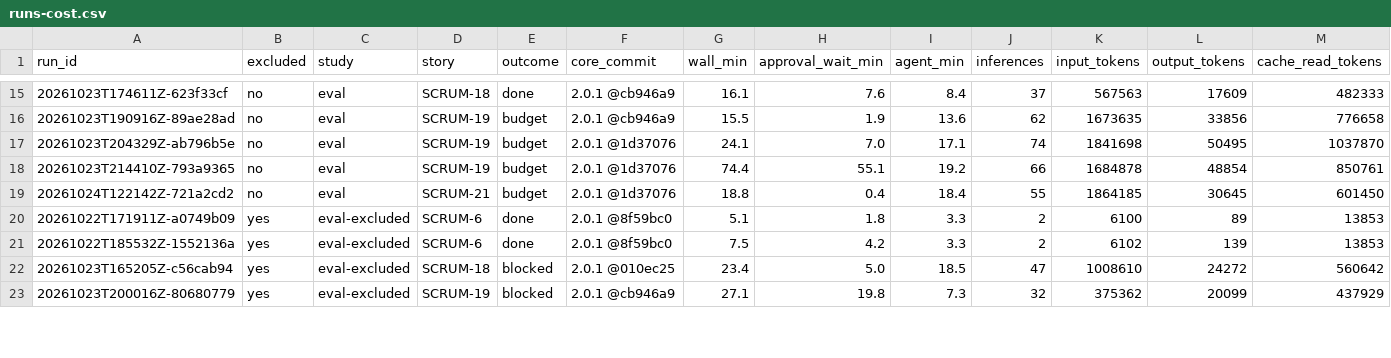
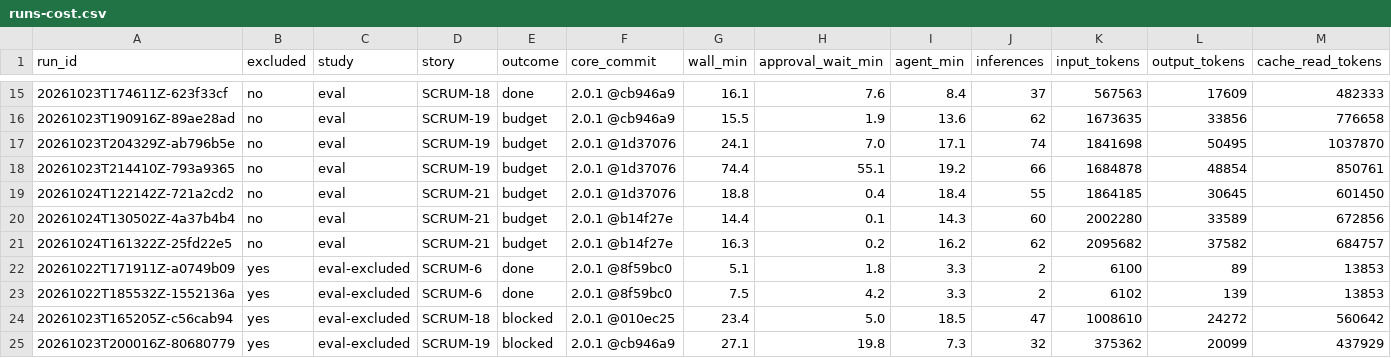
Before and after one commit to Dharanikasree/attestqa, a CSV file: research/runs-cost.csv, drawn as a sheet; only a part is shown, gaps mark what is left out; rows hold the shown columns only; the diff covers the shown part only; the diff names each change by its address in the sheet, - before the commit and + after, or states it on an @@ line.

```diff
--- a/research/runs-cost.csv
+++ b/research/runs-cost.csv
+row 20: 20261024T130502Z-4a37b4b4 | no | eval | SCRUM-21 | budget | 2.0.1 @b14f27e | 14.4 | 0.1 | 14.3 | 60 | 2002280 | 33589 | 672856
+row 21: 20261024T161322Z-25fd22e5 | no | eval | SCRUM-21 | budget | 2.0.1 @b14f27e | 16.3 | 0.2 | 16.2 | 62 | 2095682 | 37582 | 684757
```
Also changed, not shown: 1 edited cell elsewhere in this file, research/runs-manifest.csv, 17 other files.
